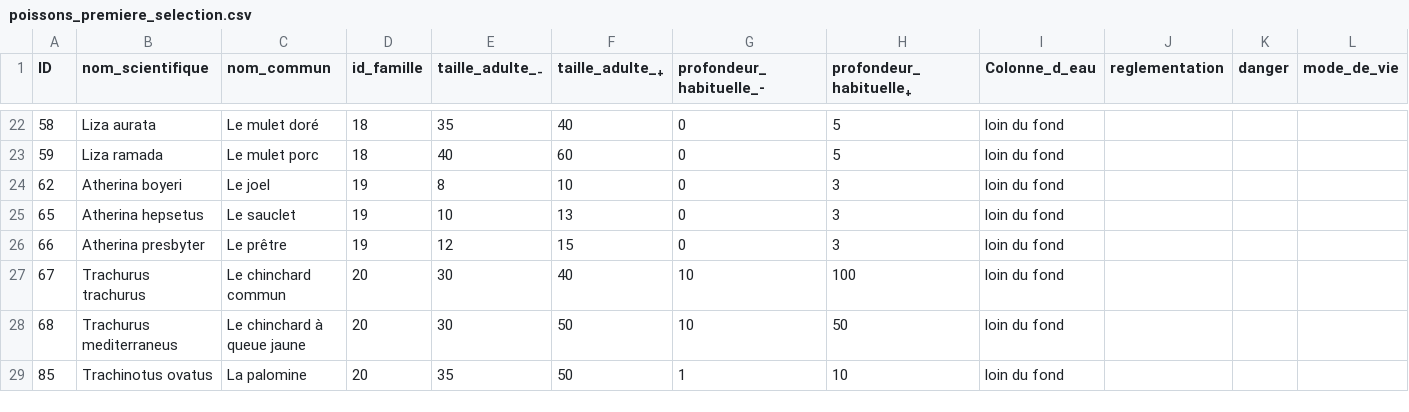
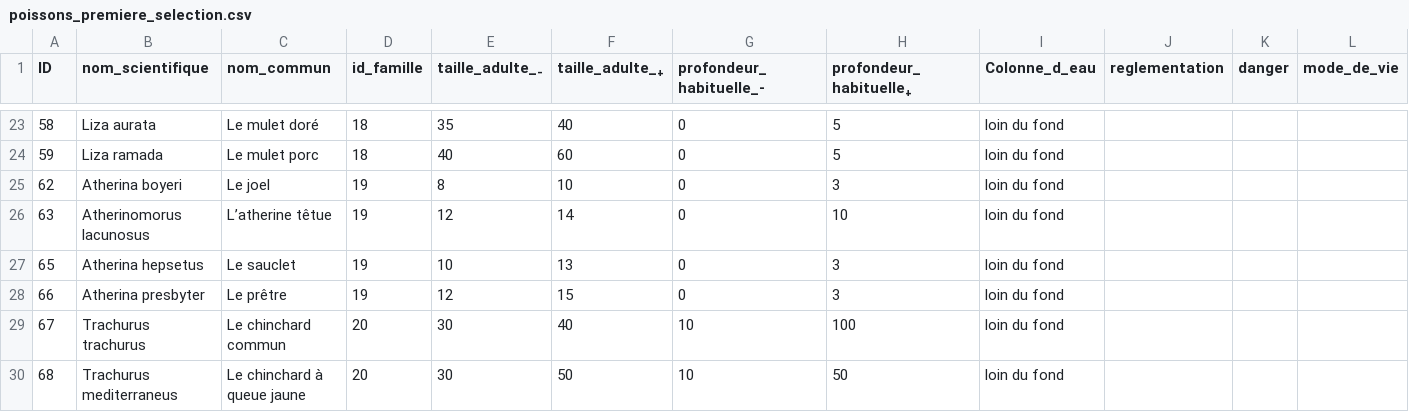
Before and after one commit to SEA-association/bdd-recofish, a CSV file: bdd_poissons/poissons_premiere_selection.csv, drawn as a sheet; only a part is shown, gaps mark what is left out; the shorter side is filled out with more unchanged rows; rows hold the shown columns only; the diff covers the shown part only; the diff names each change by its address in the sheet, - before the commit and + after, or states it on an @@ line.

Commit message:
ajout sp dataset internet

```diff
--- a/bdd_poissons/poissons_premiere_selection.csv
+++ b/bdd_poissons/poissons_premiere_selection.csv
+row 26: 63 | Atherinomorus lacunosus | L’atherine têtue | 19 | 12 | 14 | 0 | 10 | loin du fond
```
Also changed, not shown: 5 added rows elsewhere in this file, 2 other files.
